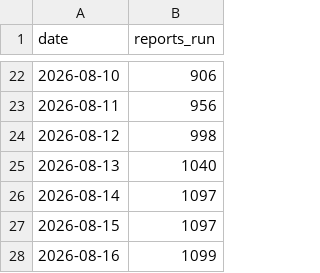
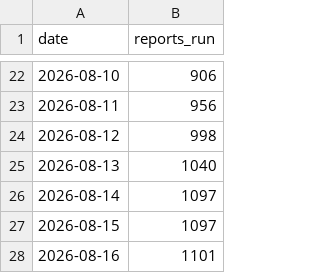
Before and after one commit to acs-soft/saga-bulk-reporter, a CSV file: metrics/usage.csv, drawn as a sheet; only a part is shown, gaps mark what is left out.

```diff
--- a/metrics/usage.csv
+++ b/metrics/usage.csv
@@ -27,2 +27,2 @@ date,reports_run
 2026-08-15,1097
-2026-08-16,1099
+2026-08-16,1101
```
Also changed, not shown: 1 other file.
